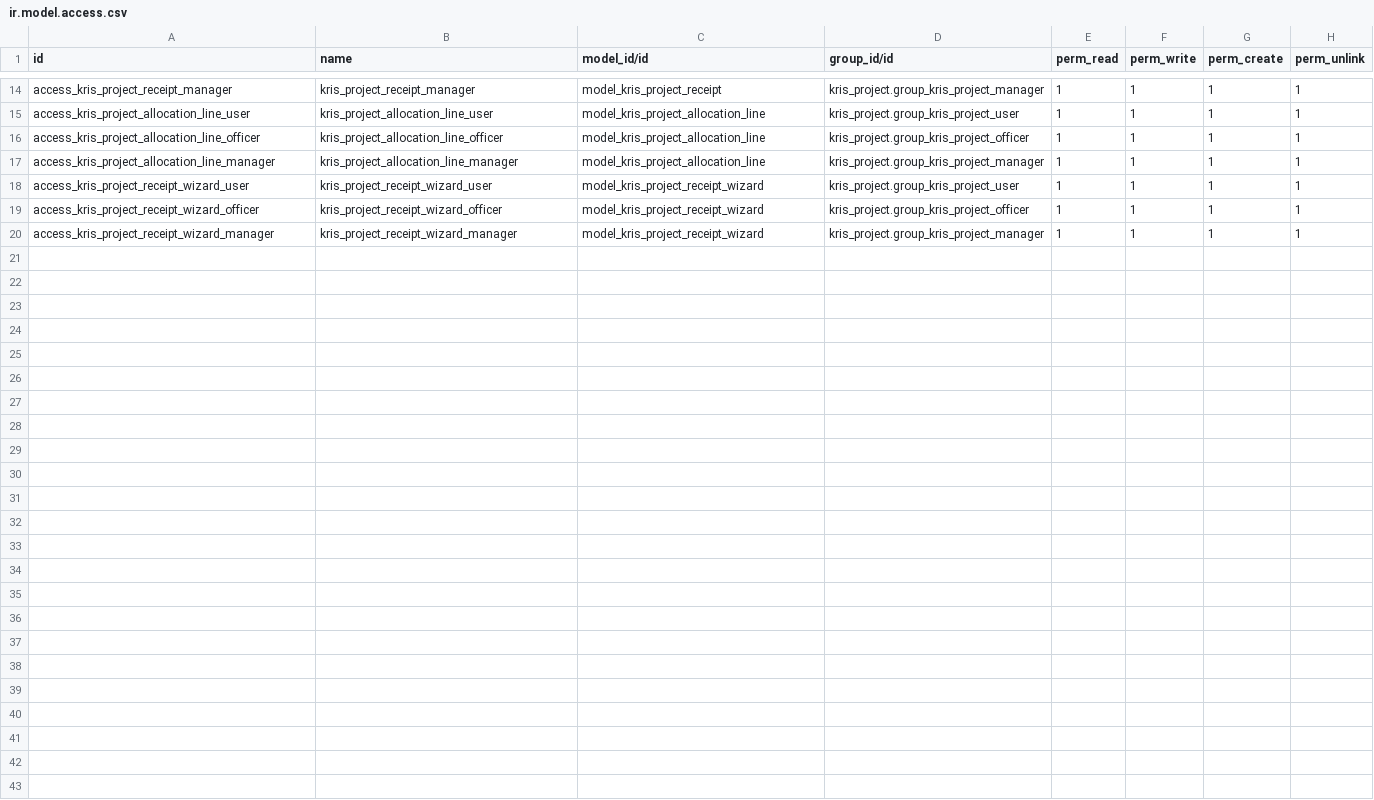
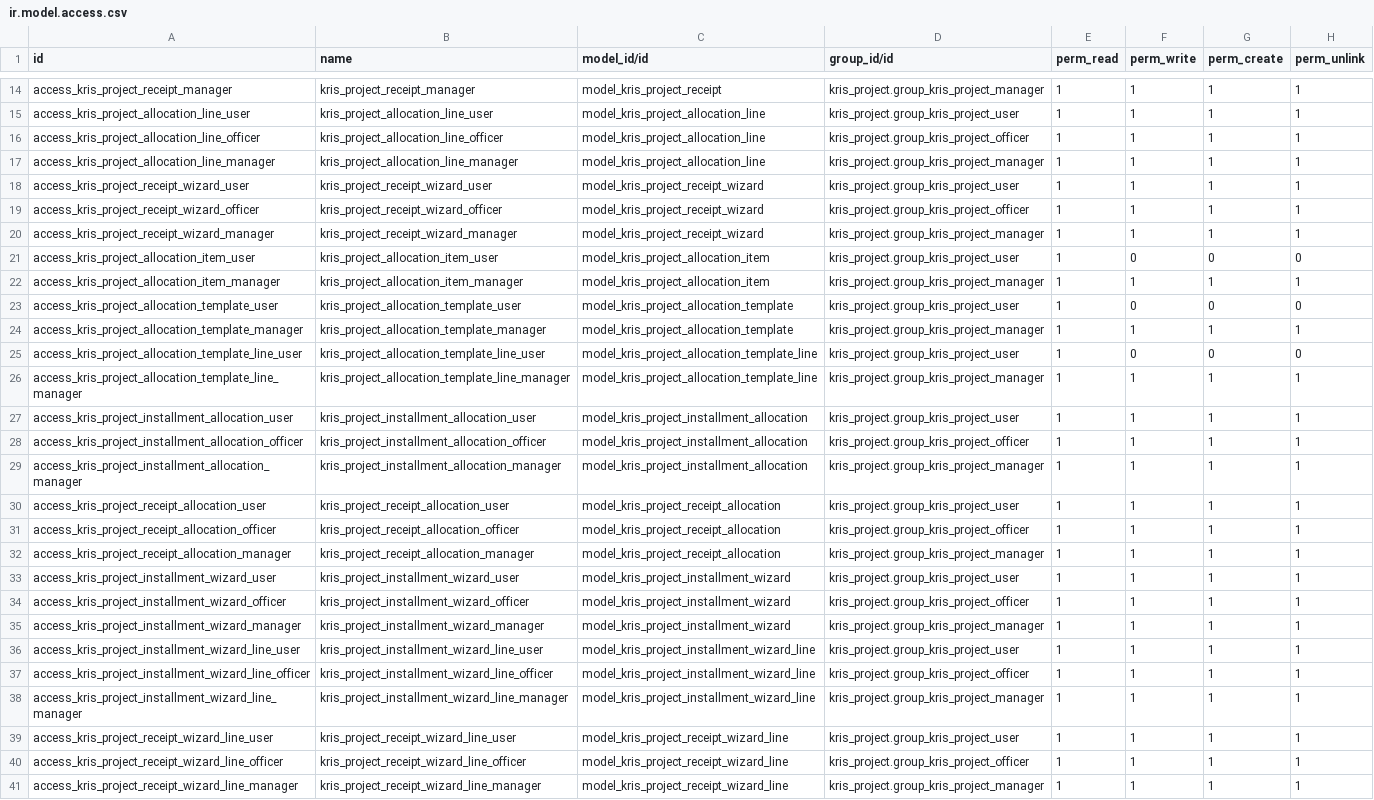
Before and after one commit to Aginix/kmitl, a CSV file: kris_project/security/ir.model.access.csv, drawn as a sheet; only a part is shown, gaps mark what is left out.

Commit message:
[IMP] kris_project: allocation template system, installment wizard, receipt allocation breakdown
- Add allocation item & template master data models with seed data
  (ส่วนกลาง/คณะ/ภาค/KRIS, 35/35/20/10 standard template)
- Add per-installment and per-receipt allocation breakdown models
- operating_expense: onchange auto-suggests project_value - equipment_cost
- allocatable_value now equals operating_expense (split compute methods)
- Replace action_compute_allocation with action_apply_allocation_template
- Add installment wizard (replaces inline editable tree)
- Receipt wizard: add allocation breakdown, default from installment
- actual_amount simplified to sum of receipt allocation amounts
- Remove allocate_to_kris field (replaced by per-receipt allocation lines)
- Add security rules and access rights for all new models

```diff
--- a/kris_project/security/ir.model.access.csv
+++ b/kris_project/security/ir.model.access.csv
@@ -20 +20,22 @@ access_kris_project_receipt_wizard_officer,kris_project_receipt_wizard_officer,m
 access_kris_project_receipt_wizard_manager,kris_project_receipt_wizard_manager,model_kris_project_receipt_wizard,kris_project.group_kris_project_manager,1,1,1,1
+access_kris_project_allocation_item_user,kris_project_allocation_item_user,model_kris_project_allocation_item,kris_project.group_kris_project_user,1,0,0,0
+access_kris_project_allocation_item_manager,kris_project_allocation_item_manager,model_kris_project_allocation_item,kris_project.group_kris_project_manager,1,1,1,1
+access_kris_project_allocation_template_user,kris_project_allocation_template_user,model_kris_project_allocation_template,kris_project.group_kris_project_user,1,0,0,0
+access_kris_project_allocation_template_manager,kris_project_allocation_template_manager,model_kris_project_allocation_template,kris_project.group_kris_project_manager,1,1,1,1
+access_kris_project_allocation_template_line_user,kris_project_allocation_template_line_user,model_kris_project_allocation_template_line,kris_project.group_kris_project_user,1,0,0,0
+access_kris_project_allocation_template_line_manager,kris_project_allocation_template_line_manager,model_kris_project_allocation_template_line,kris_project.group_kris_project_manager,1,1,1,1
+access_kris_project_installment_allocation_user,kris_project_installment_allocation_user,model_kris_project_installment_allocation,kris_project.group_kris_project_user,1,1,1,1
+access_kris_project_installment_allocation_officer,kris_project_installment_allocation_officer,model_kris_project_installment_allocation,kris_project.group_kris_project_officer,1,1,1,1
+access_kris_project_installment_allocation_manager,kris_project_installment_allocation_manager,model_kris_project_installment_allocation,kris_project.group_kris_project_manager,1,1,1,1
+access_kris_project_receipt_allocation_user,kris_project_receipt_allocation_user,model_kris_project_receipt_allocation,kris_project.group_kris_project_user,1,1,1,1
+access_kris_project_receipt_allocation_officer,kris_project_receipt_allocation_officer,model_kris_project_receipt_allocation,kris_project.group_kris_project_officer,1,1,1,1
+access_kris_project_receipt_allocation_manager,kris_project_receipt_allocation_manager,model_kris_project_receipt_allocation,kris_project.group_kris_project_manager,1,1,1,1
+access_kris_project_installment_wizard_user,kris_project_installment_wizard_user,model_kris_project_installment_wizard,kris_project.group_kris_project_user,1,1,1,1
+access_kris_project_installment_wizard_officer,kris_project_installment_wizard_officer,model_kris_project_installment_wizard,kris_project.group_kris_project_officer,1,1,1,1
+access_kris_project_installment_wizard_manager,kris_project_installment_wizard_manager,model_kris_project_installment_wizard,kris_project.group_kris_project_manager,1,1,1,1
+access_kris_project_installment_wizard_line_user,kris_project_installment_wizard_line_user,model_kris_project_installment_wizard_line,kris_project.group_kris_project_user,1,1,1,1
+access_kris_project_installment_wizard_line_officer,kris_project_installment_wizard_line_officer,model_kris_project_installment_wizard_line,kris_project.group_kris_project_officer,1,1,1,1
+access_kris_project_installment_wizard_line_manager,kris_project_installment_wizard_line_manager,model_kris_project_installment_wizard_line,kris_project.group_kris_project_manager,1,1,1,1
+access_kris_project_receipt_wizard_line_user,kris_project_receipt_wizard_line_user,model_kris_project_receipt_wizard_line,kris_project.group_kris_project_user,1,1,1,1
+access_kris_project_receipt_wizard_line_officer,kris_project_receipt_wizard_line_officer,model_kris_project_receipt_wizard_line,kris_project.group_kris_project_officer,1,1,1,1
+access_kris_project_receipt_wizard_line_manager,kris_project_receipt_wizard_line_manager,model_kris_project_receipt_wizard_line,kris_project.group_kris_project_manager,1,1,1,1
```
Also changed, not shown: 18 other files.
